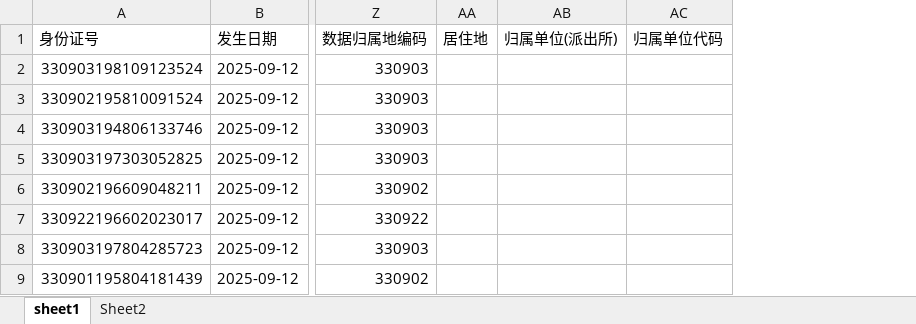
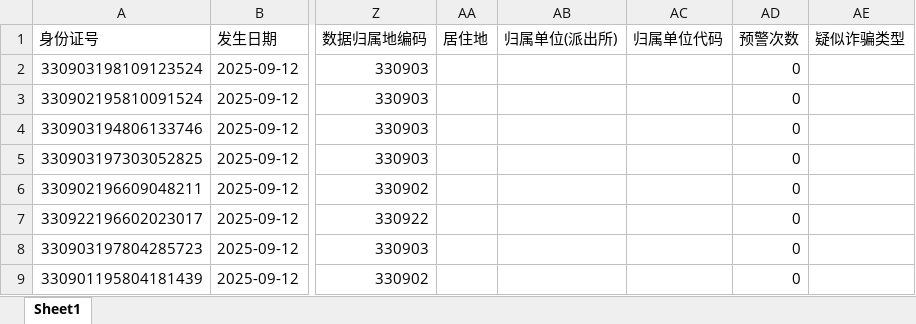
Before and after one commit to lxhello/LLM_case, an Excel workbook: uploads/取现记录导出.xlsx, sheet Sheet1, drawn as a sheet; only a part is shown, gaps mark what is left out; values as stored, in another font and other column widths than the file's, no cell formats; the diff names each change by its address in the sheet, - before the commit and + after, or states it on an @@ line.

```diff
--- a/uploads/取现记录导出.xlsx (sheet Sheet1)
+++ b/uploads/取现记录导出.xlsx (sheet Sheet1)
-sheet tab: sheet1
+sheet tab: Sheet1
-sheet tab: Sheet2
+column AD (预警次数), rows 2-9: all 0
+column AE (疑似诈骗类型), empty
```
Also changed, not shown: cell formats, 12 other files.
